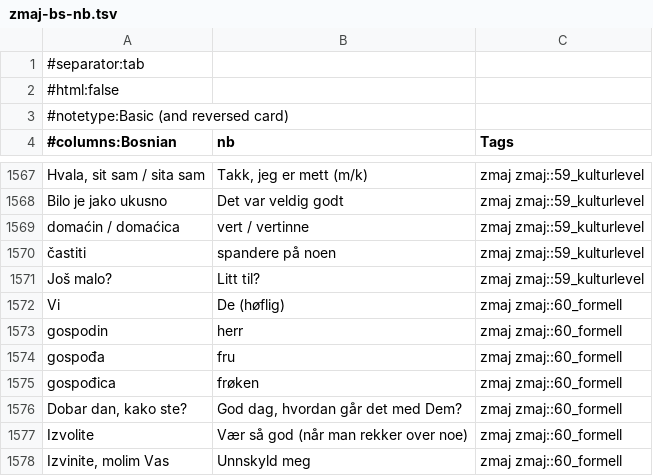
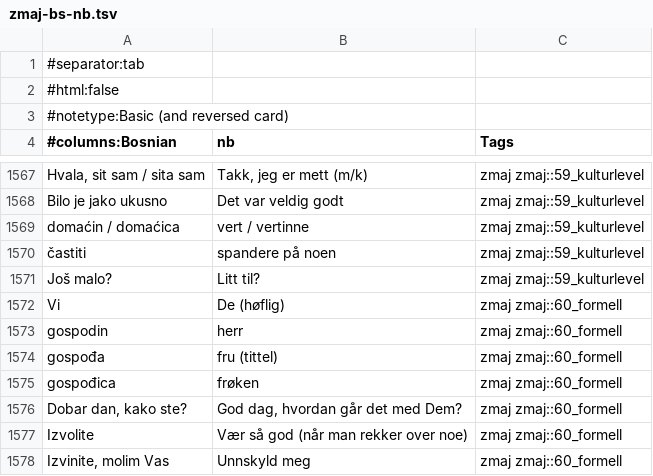
Before and after one commit to zmaj-lernapp/zmaj, a TSV file: data/anki/zmaj-bs-nb.tsv, drawn as a sheet; only a part is shown, gaps mark what is left out.

```diff
--- a/data/anki/zmaj-bs-nb.tsv
+++ b/data/anki/zmaj-bs-nb.tsv
@@ -1573,3 +1573,3 @@ Vi	De (høflig)	zmaj zmaj::60_formell
 gospodin	herr	zmaj zmaj::60_formell
-gospođa	fru	zmaj zmaj::60_formell
+gospođa	fru (tittel)	zmaj zmaj::60_formell
 gospođica	frøken	zmaj zmaj::60_formell
```
Also changed, not shown: data/anki/zmaj-bs-da.tsv, data/parallel/bs-en.tsv, 18 other files.
